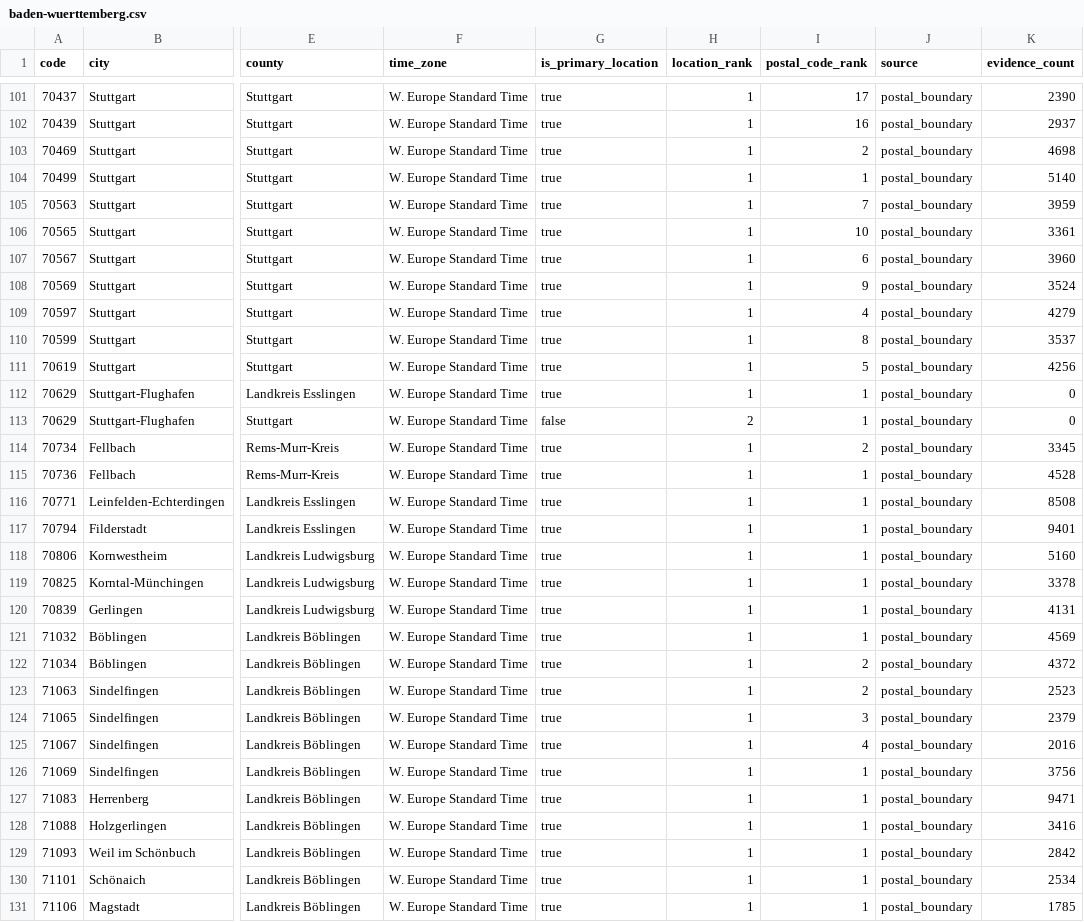
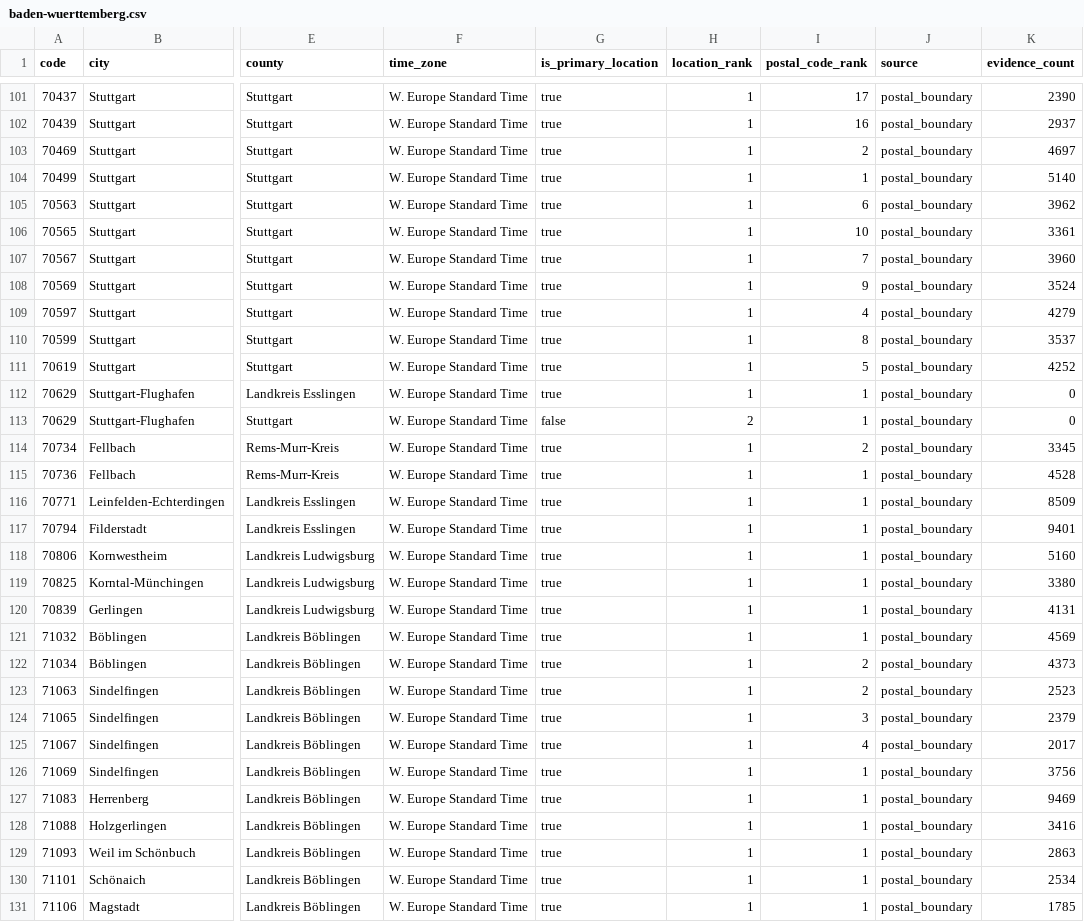
Before and after one commit to Schoenfeld-Solutions/open-postal-codes, a CSV file: data/regional/v1/de/post_code/baden-wuerttemberg.csv, drawn as a sheet; only a part is shown, gaps mark what is left out; the diff covers the shown part only; the diff names each change by its address in the sheet, - before the commit and + after, or states it on an @@ line.

```diff
--- a/data/regional/v1/de/post_code/baden-wuerttemberg.csv
+++ b/data/regional/v1/de/post_code/baden-wuerttemberg.csv
-K103 (evidence_count): 4698
+K103 (evidence_count): 4697
-I105 (postal_code_rank): 7
+I105 (postal_code_rank): 6
-K105 (evidence_count): 3959
+K105 (evidence_count): 3962
-I107 (postal_code_rank): 6
+I107 (postal_code_rank): 7
-K111 (evidence_count): 4256
+K111 (evidence_count): 4252
-K116 (evidence_count): 8508
+K116 (evidence_count): 8509
-K119 (evidence_count): 3378
+K119 (evidence_count): 3380
-K122 (evidence_count): 4372
+K122 (evidence_count): 4373
-K125 (evidence_count): 2016
+K125 (evidence_count): 2017
-K127 (evidence_count): 9471
+K127 (evidence_count): 9469
-K129 (evidence_count): 2842
+K129 (evidence_count): 2863
```
Also changed, not shown: 123 edited cells elsewhere in this file, data/regional/v1/de/post_code/bayern.csv, data/regional/v1/de/post_code/bremen.csv, 23 other files.
